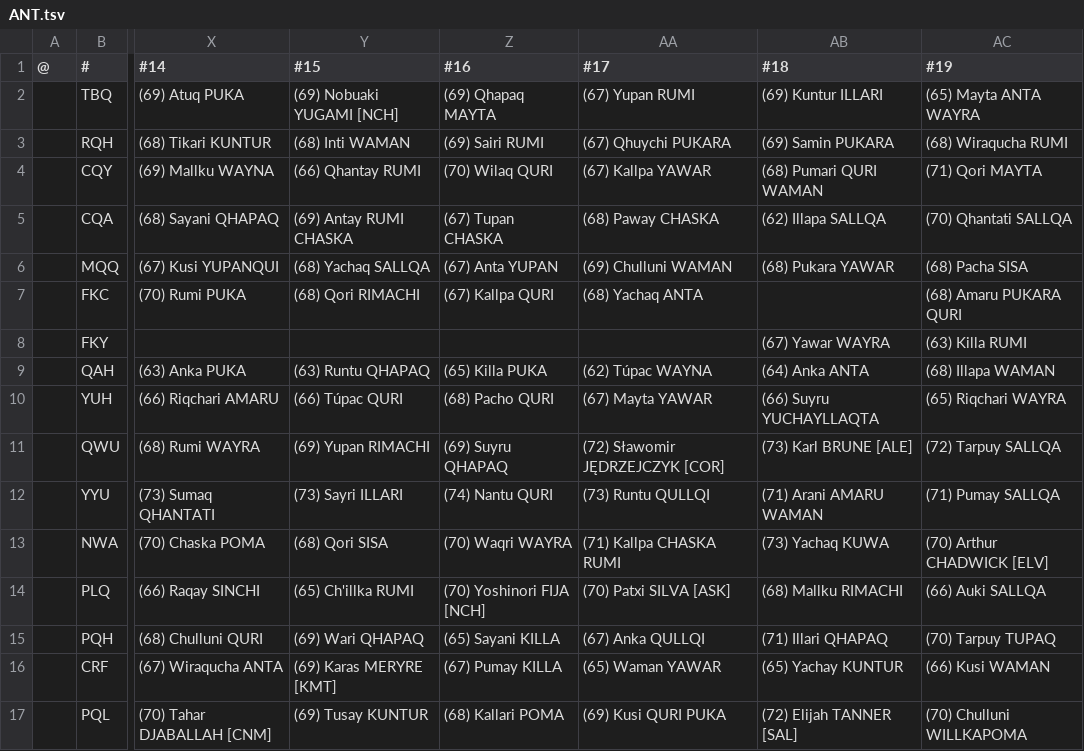
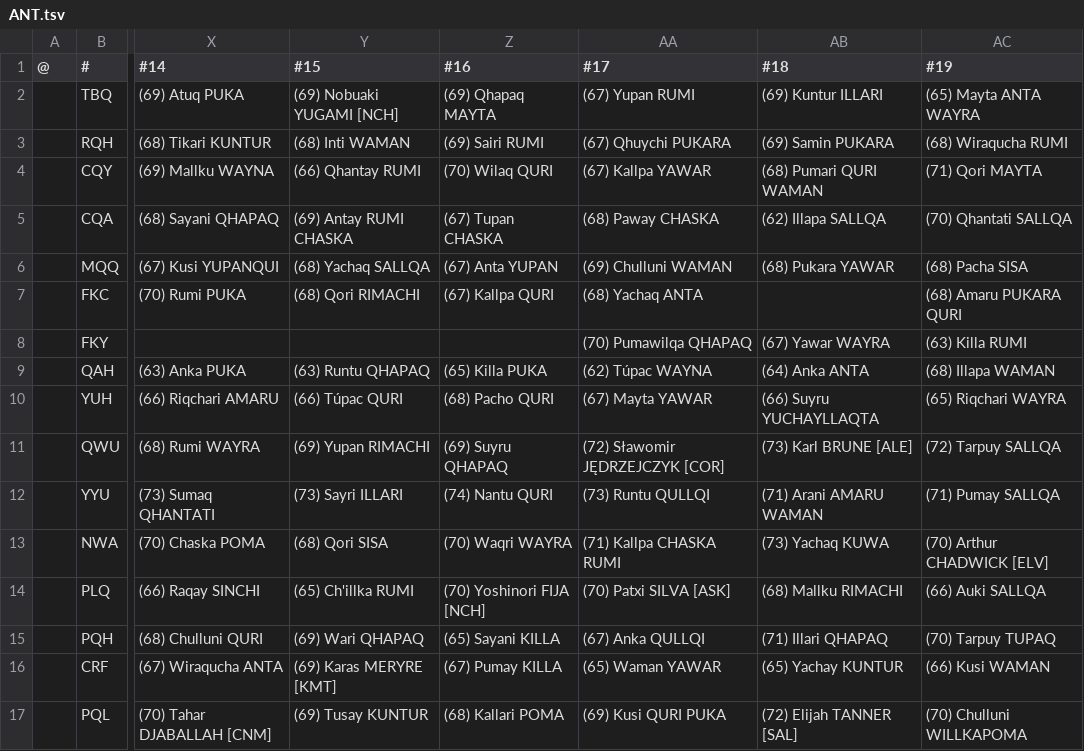
Before and after one commit to auroruse/avium-football-engine, a TSV file: src/presets/ANT.tsv, drawn as a sheet; only a part is shown, gaps mark what is left out; the diff names each change by its address in the sheet, - before the commit and + after, or states it on an @@ line.

```diff
--- a/src/presets/ANT.tsv
+++ b/src/presets/ANT.tsv
-AA8 (#17): (empty)
+AA8 (#17): (70) Pumawilqa QHAPAQ
```
Also changed, not shown: public/avium/pstats/trades.tsv, 2 other files.
